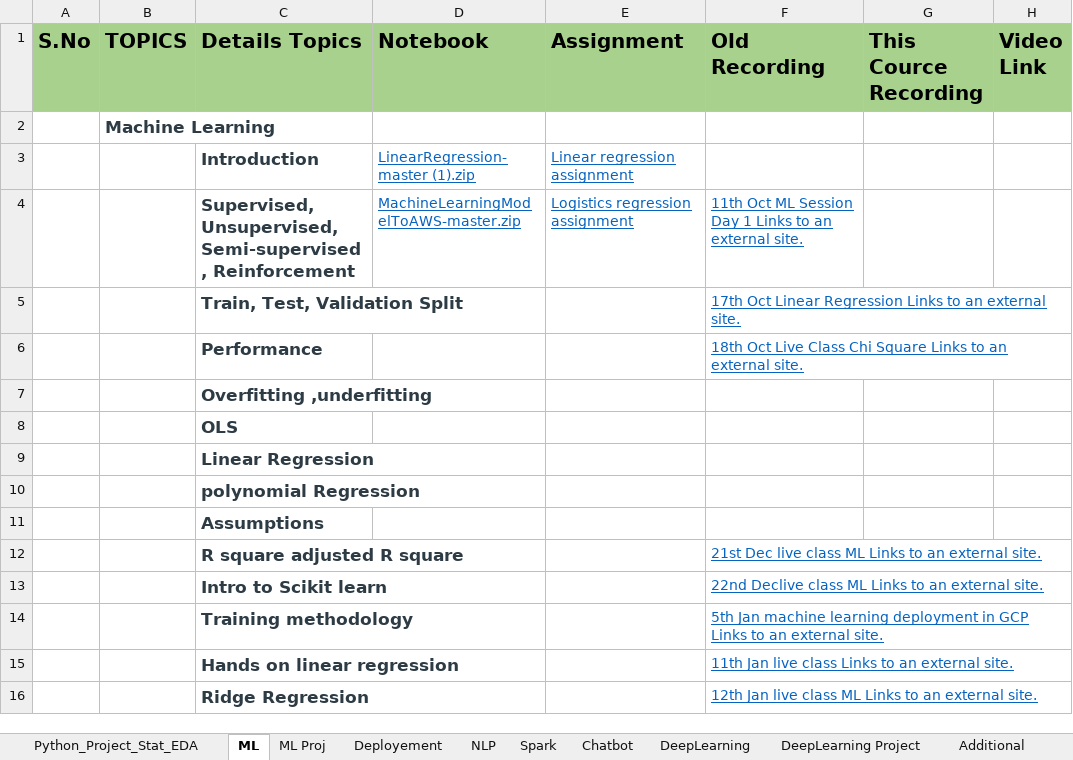
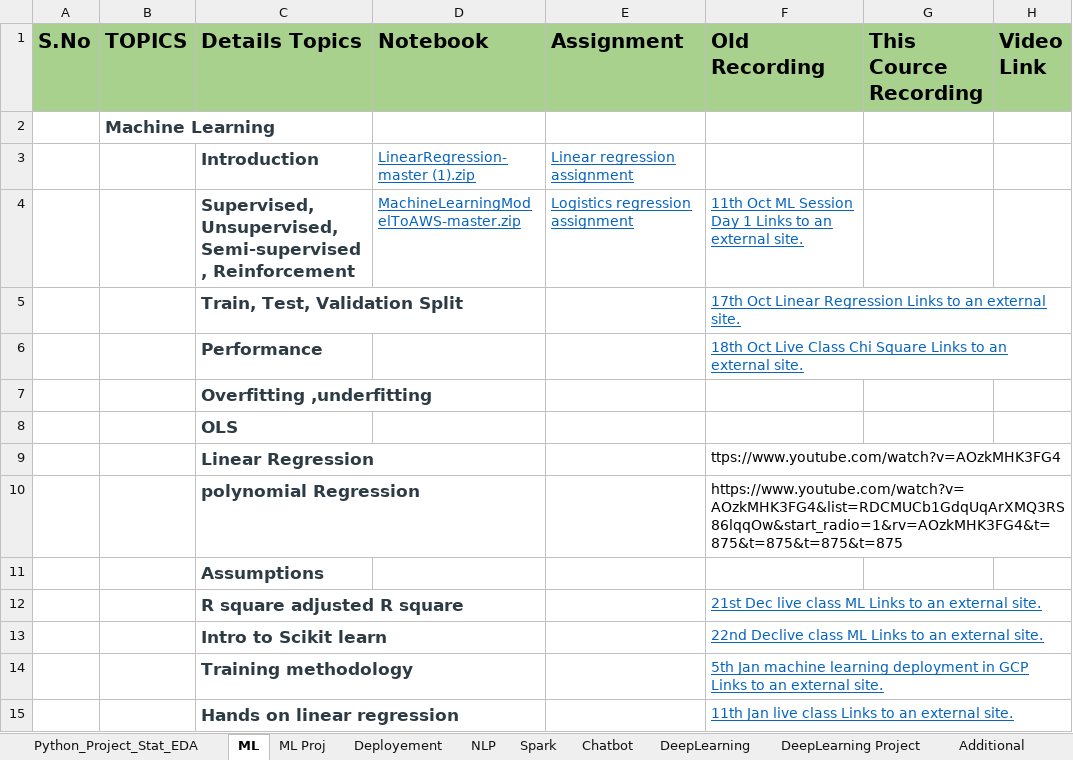
Before and after one commit to thangarajdeivasikamani/iNeuron_ML, an Excel workbook: INeuron_Checklist.xlsx, sheet ML, drawn as a sheet; only a part is shown; the shorter side is filled out with more unchanged rows; values as stored, in another font and other column widths than the file's, no borders; the diff names each change by its address in the sheet, - before the commit and + after, or states it on an @@ line.

```diff
--- a/INeuron_Checklist.xlsx (sheet ML)
+++ b/INeuron_Checklist.xlsx (sheet ML)
-F9 (Old Recording): (empty)
+F9 (Old Recording): ttps://www.youtube.com/watch?v=AOzkMHK3FG4
-F10 (Old Recording): (empty)
+F10 (Old Recording): https://www.youtube.com/watch?v=AOzkMHK3FG4&list=RDCMUCb1GdqUqArXMQ3RS86lqqOw&start_radio=1&rv=AOzkMHK3FG4&t=875&t=875&t=875&t=875
```
Also changed, not shown: 13 other files.
